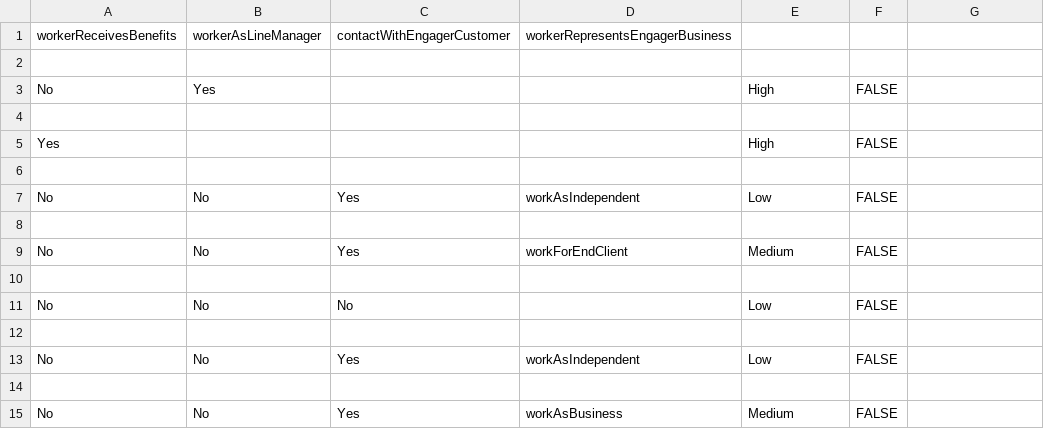
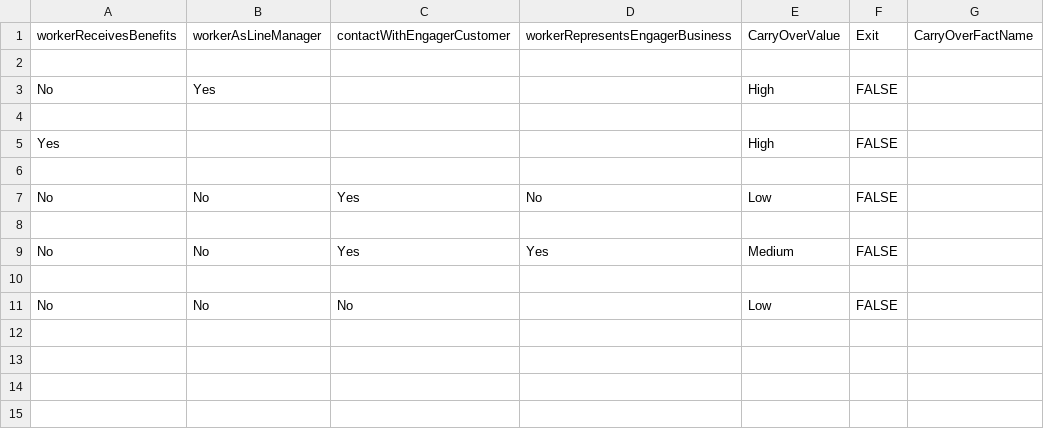
Before and after one commit to rajeshmr/off-payroll-decision, a CSV file: conf/tables/1.0.0-final/part-and-parcel.csv, drawn as a sheet.

```diff
--- a/conf/tables/1.0.0-final/part-and-parcel.csv
+++ b/conf/tables/1.0.0-final/part-and-parcel.csv
@@ -1,2 +1,2 @@
-workerReceivesBenefits,workerAsLineManager,contactWithEngagerCustomer,workerRepresentsEngagerBusiness,,,
+workerReceivesBenefits,workerAsLineManager,contactWithEngagerCustomer,workerRepresentsEngagerBusiness,CarryOverValue,Exit,CarryOverFactName
 
@@ -6,10 +6,6 @@ Yes,,,,High,FALSE,
 
-No,No,Yes,workAsIndependent,Low,FALSE,
+No,No,Yes,No,Low,FALSE,
 
-No,No,Yes,workForEndClient,Medium,FALSE,
+No,No,Yes,Yes,Medium,FALSE,
 
 No,No,No,,Low,FALSE,
-
-No,No,Yes,workAsIndependent,Low,FALSE,
-
-No,No,Yes,workAsBusiness,Medium,FALSE,
```
Also changed, not shown: 5 other files.
